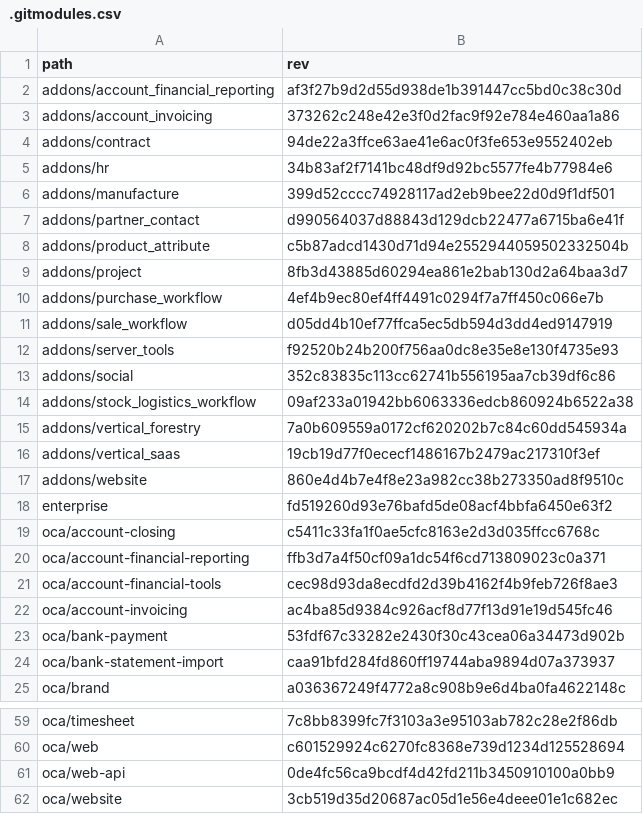
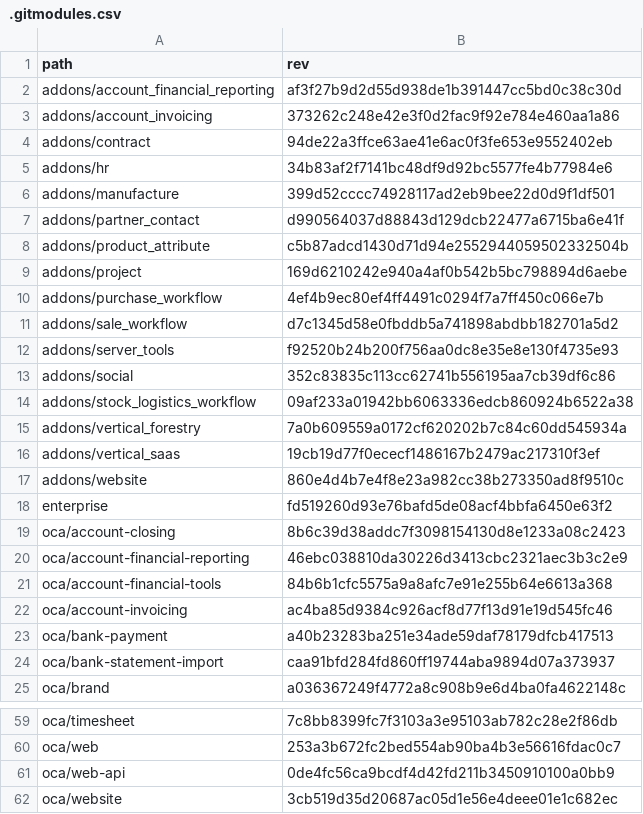
Before and after one commit to Mint-System/Odoo-Build, a CSV file: versions/15.0/.gitmodules.csv, drawn as a sheet; only a part is shown, gaps mark what is left out; the diff covers the shown part only; the diff names each change by its address in the sheet, - before the commit and + after, or states it on an @@ line.

```diff
--- a/versions/15.0/.gitmodules.csv
+++ b/versions/15.0/.gitmodules.csv
-B9 (rev): 8fb3d43885d60294ea861e2bab130d2a64baa3d7
+B9 (rev): 169d6210242e940a4af0b542b5bc798894d6aebe
-B11 (rev): d05dd4b10ef77ffca5ec5db594d3dd4ed9147919
+B11 (rev): d7c1345d58e0fbddb5a741898abdbb182701a5d2
-B19 (rev): c5411c33fa1f0ae5cfc8163e2d3d035ffcc6768c
+B19 (rev): 8b6c39d38addc7f3098154130d8e1233a08c2423
-B20 (rev): ffb3d7a4f50cf09a1dc54f6cd713809023c0a371
+B20 (rev): 46ebc038810da30226d3413cbc2321aec3b3c2e9
-B21 (rev): cec98d93da8ecdfd2d39b4162f4b9feb726f8ae3
+B21 (rev): 84b6b1cfc5575a9a8afc7e91e255b64e6613a368
-B23 (rev): 53fdf67c33282e2430f30c43cea06a34473d902b
+B23 (rev): a40b23283ba251e34ade59daf78179dfcb417513
-B60 (rev): c601529924c6270fc8368e739d1234d125528694
+B60 (rev): 253a3b672fc2bed554ab90ba4b3e56616fdac0c7
```
Also changed, not shown: 14 edited cells elsewhere in this file, 1 other file.
